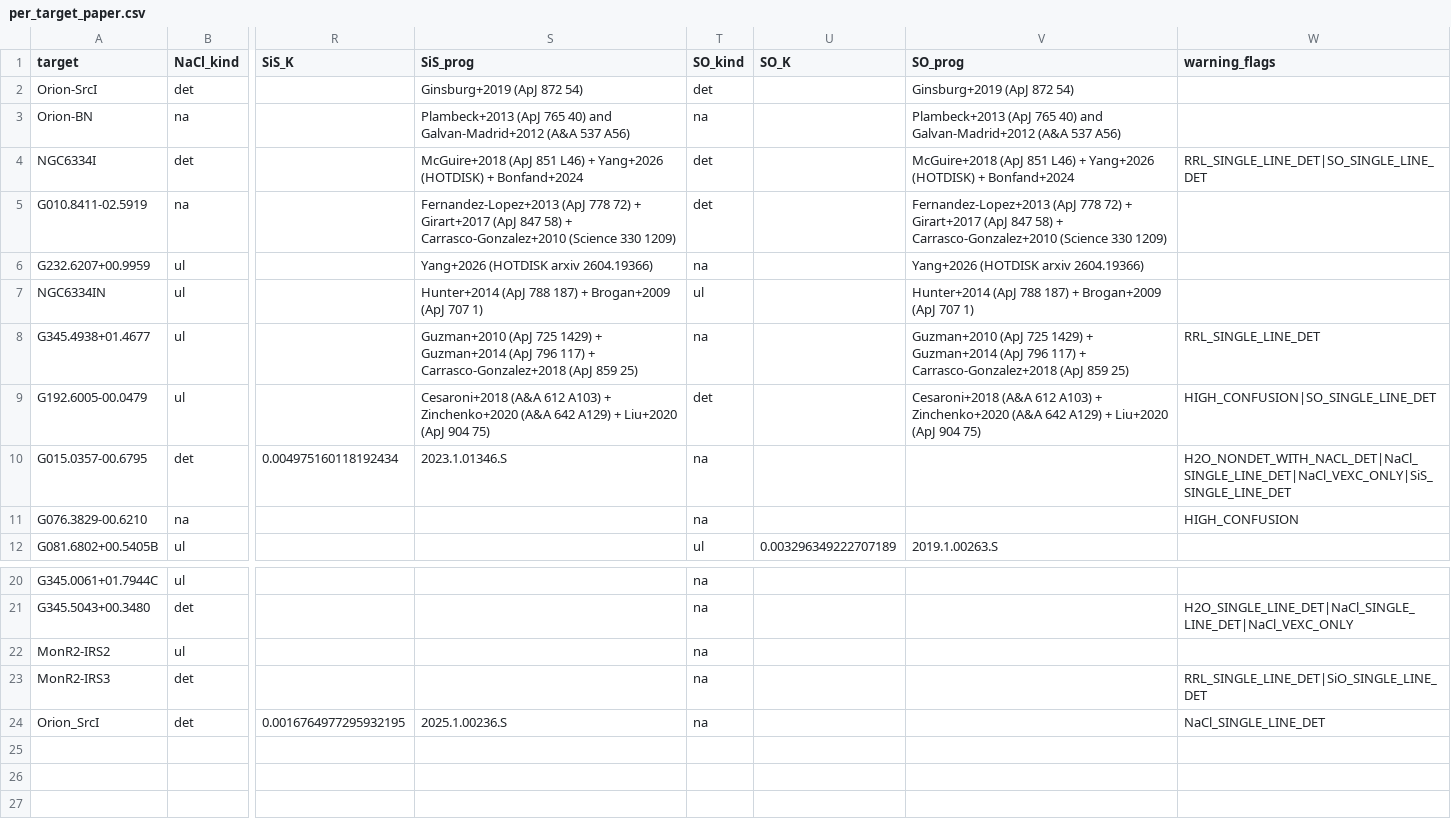
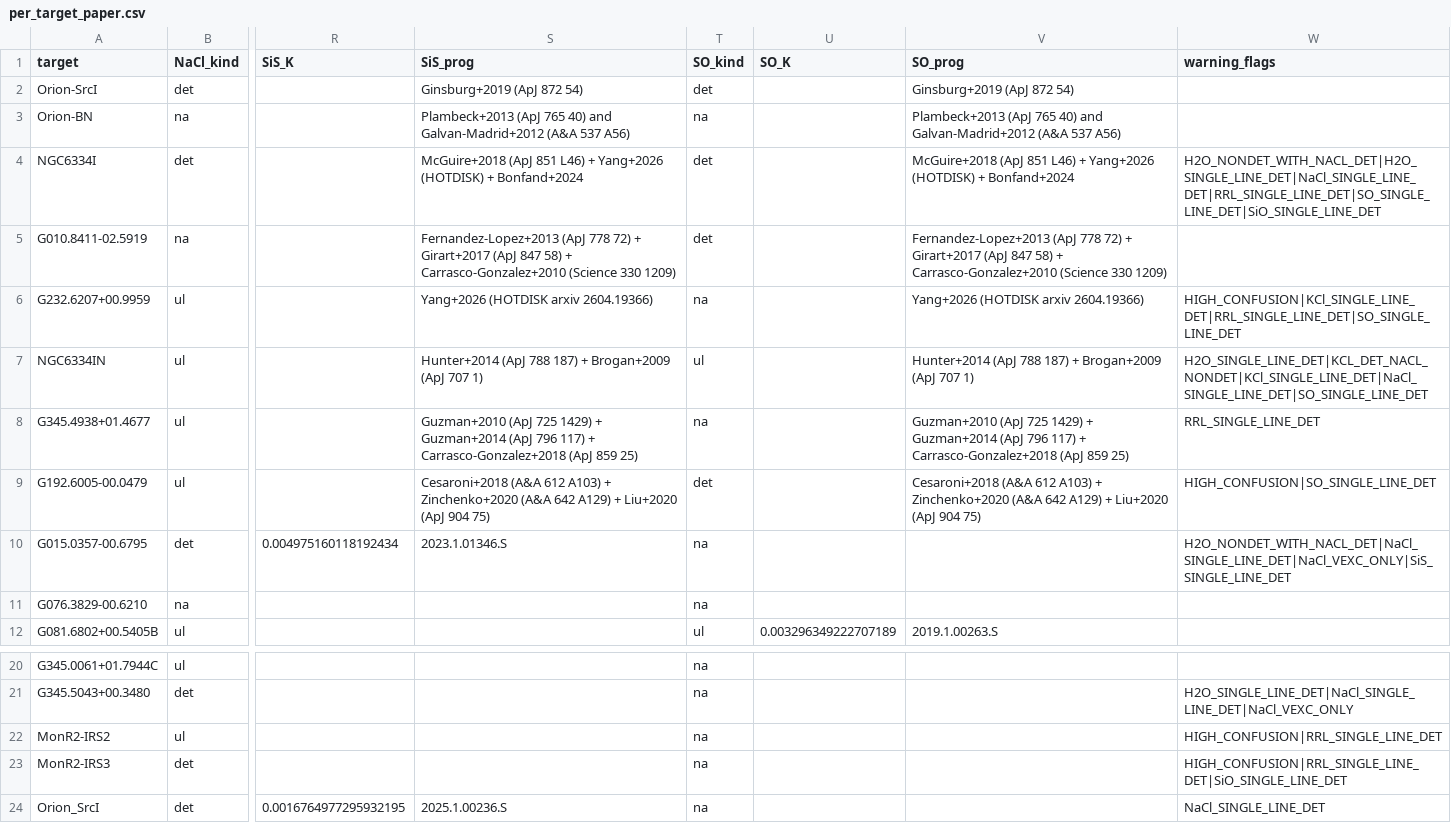
Before and after one commit to keflavich/saltmining, a CSV file: survey_2026/data/per_target_paper.csv, drawn as a sheet; only a part is shown, gaps mark what is left out; the diff names each change by its address in the sheet, - before the commit and + after, or states it on an @@ line.

Commit message:
Refresh per_target + evidence_audit CSVs

```diff
--- a/survey_2026/data/per_target_paper.csv
+++ b/survey_2026/data/per_target_paper.csv
-W4 (warning_flags): RRL_SINGLE_LINE_DET|SO_SINGLE_LINE_DET
+W4 (warning_flags): H2O_NONDET_WITH_NACL_DET|H2O_SINGLE_LINE_DET|NaCl_SINGLE_LINE_DET|RRL_SINGLE_LINE_DET|SO_SINGLE_LINE_DET|SiO_SINGLE_LINE_DET
-W6 (warning_flags): (empty)
+W6 (warning_flags): HIGH_CONFUSION|KCl_SINGLE_LINE_DET|RRL_SINGLE_LINE_DET|SO_SINGLE_LINE_DET
-W7 (warning_flags): (empty)
+W7 (warning_flags): H2O_SINGLE_LINE_DET|KCL_DET_NACL_NONDET|KCl_SINGLE_LINE_DET|NaCl_SINGLE_LINE_DET|SO_SINGLE_LINE_DET
-W11 (warning_flags): HIGH_CONFUSION
+W11 (warning_flags): (empty)
-W22 (warning_flags): (empty)
+W22 (warning_flags): HIGH_CONFUSION|RRL_SINGLE_LINE_DET
-W23 (warning_flags): RRL_SINGLE_LINE_DET|SiO_SINGLE_LINE_DET
+W23 (warning_flags): HIGH_CONFUSION|RRL_SINGLE_LINE_DET|SiO_SINGLE_LINE_DET
```
Also changed, not shown: 1 other file.
